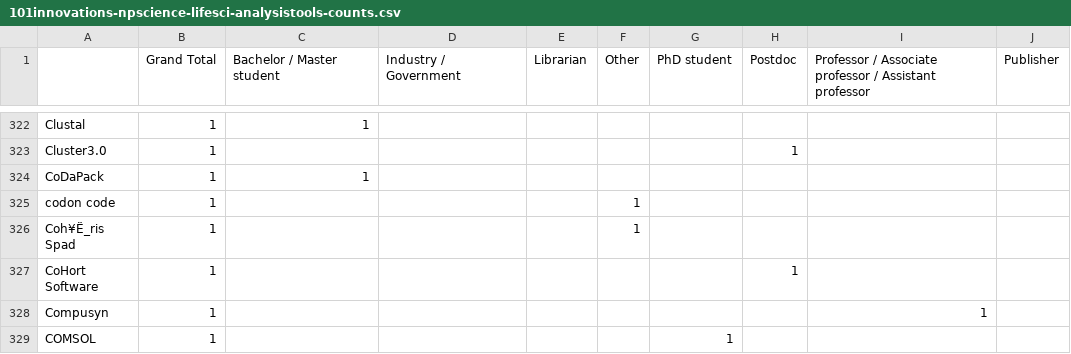
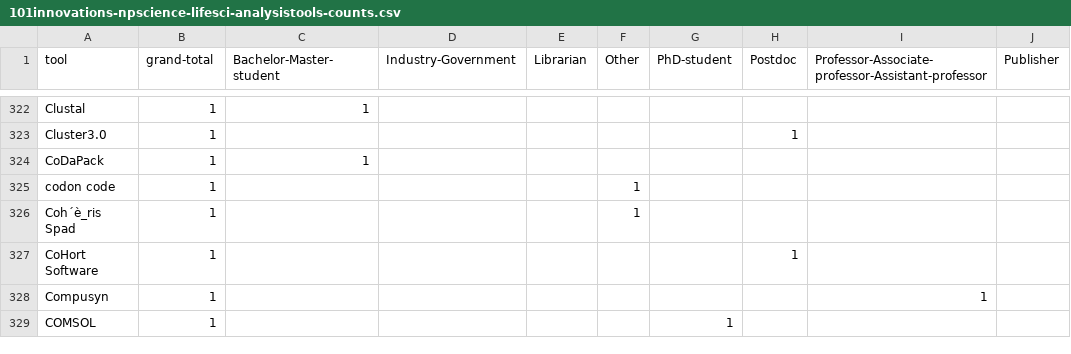
Before and after one commit to npscience/open-research-doathon, a CSV file: 101innovations-npscience-lifesci-analysistools-counts.csv, drawn as a sheet; only a part is shown, gaps mark what is left out; the diff names each change by its address in the sheet, - before the commit and + after, or states it on an @@ line.

Commit message:
Update count csv
Column names to readable format

```diff
--- a/101innovations-npscience-lifesci-analysistools-counts.csv
+++ b/101innovations-npscience-lifesci-analysistools-counts.csv
-A1: (empty)
+A1: tool
-B1: Grand Total
+B1: grand-total
-C1: Bachelor / Master student
+C1: Bachelor-Master-student
-D1: Industry / Government
+D1: Industry-Government
-G1: PhD student
+G1: PhD-student
-I1: Professor / Associate professor / Assistant professor
+I1: Professor-Associate-professor-Assistant-professor
-A326 (tool): Coh¥Ë_ris Spad
+A326 (tool): Coh´è_ris Spad
```
